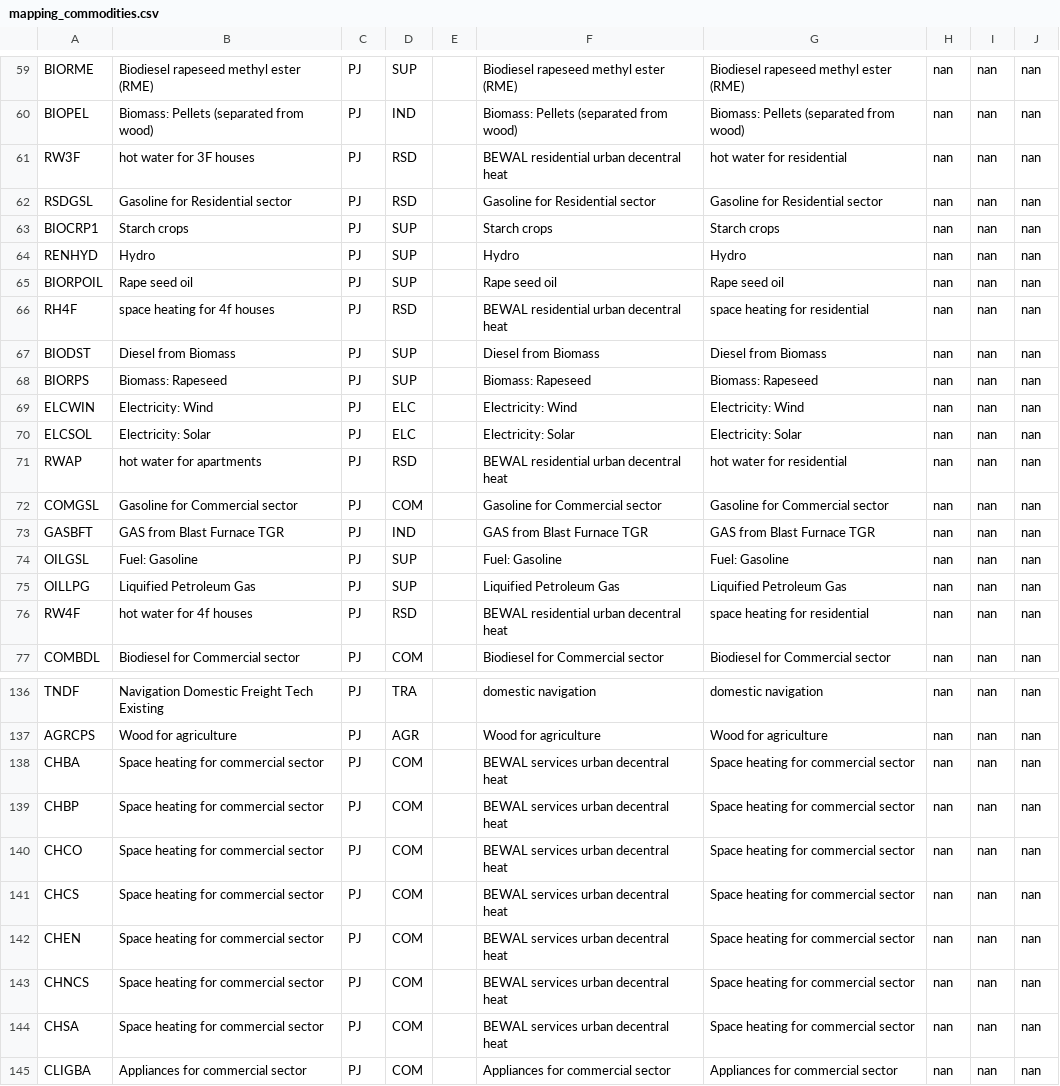
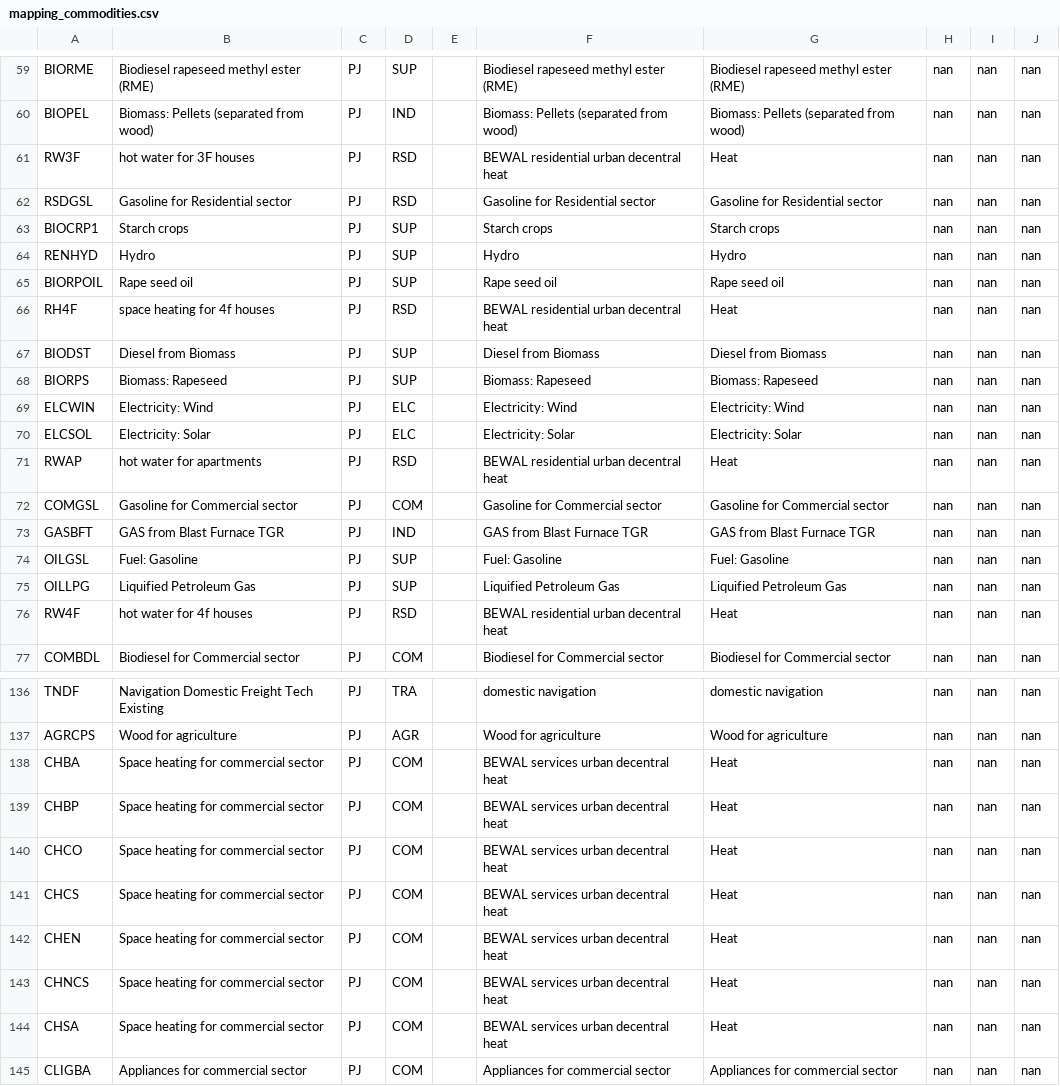
Before and after one commit to IntSusEnergySystems/TIMES_PyPSA, a CSV file: data/mapping_commodities.csv, drawn as a sheet; only a part is shown, gaps mark what is left out; the diff covers the shown part only.

Commit message:
Extracting total heat demand for commercial and residential sectors

```diff
--- a/data/mapping_commodities.csv
+++ b/data/mapping_commodities.csv
@@ -60,3 +60,3 @@ BIORME,Biodiesel rapeseed methyl ester (RME),PJ,SUP,,Biodiesel rapeseed methyl e
 BIOPEL,Biomass: Pellets (separated from wood),PJ,IND,,Biomass: Pellets (separated from wood),Biomass: Pellets (separated from wood),nan,nan,nan
-RW3F,hot water for 3F houses,PJ,RSD,,BEWAL residential urban decentral heat,hot water for residential,nan,nan,nan
+RW3F,hot water for 3F houses,PJ,RSD,,BEWAL residential urban decentral heat,Heat,nan,nan,nan
 RSDGSL,Gasoline for Residential sector,PJ,RSD,,Gasoline for Residential sector,Gasoline for Residential sector,nan,nan,nan
@@ -65,3 +65,3 @@ RENHYD,Hydro,PJ,SUP,,Hydro,Hydro,nan,nan,nan
 BIORPOIL,Rape seed oil,PJ,SUP,,Rape seed oil,Rape seed oil,nan,nan,nan
-RH4F,space heating for 4f houses,PJ,RSD,,BEWAL residential urban decentral heat,space heating for residential,nan,nan,nan
+RH4F,space heating for 4f houses,PJ,RSD,,BEWAL residential urban decentral heat,Heat,nan,nan,nan
 BIODST,Diesel from Biomass,PJ,SUP,,Diesel from Biomass,Diesel from Biomass,nan,nan,nan
@@ -70,3 +70,3 @@ ELCWIN,Electricity: Wind,PJ,ELC,,Electricity: Wind,Electricity: Wind,nan,nan,nan
 ELCSOL,Electricity: Solar,PJ,ELC,,Electricity: Solar,Electricity: Solar,nan,nan,nan
-RWAP,hot water for apartments,PJ,RSD,,BEWAL residential urban decentral heat,hot water for residential,nan,nan,nan
+RWAP,hot water for apartments,PJ,RSD,,BEWAL residential urban decentral heat,Heat,nan,nan,nan
 COMGSL,Gasoline for Commercial sector,PJ,COM,,Gasoline for Commercial sector,Gasoline for Commercial sector,nan,nan,nan
@@ -75,3 +75,3 @@ OILGSL,Fuel: Gasoline,PJ,SUP,,Fuel: Gasoline,Fuel: Gasoline,nan,nan,nan
 OILLPG,Liquified Petroleum Gas,PJ,SUP,,Liquified Petroleum Gas,Liquified Petroleum Gas,nan,nan,nan
-RW4F,hot water for 4f houses,PJ,RSD,,BEWAL residential urban decentral heat,space heating for residential,nan,nan,nan
+RW4F,hot water for 4f houses,PJ,RSD,,BEWAL residential urban decentral heat,Heat,nan,nan,nan
 COMBDL,Biodiesel for Commercial sector,PJ,COM,,Biodiesel for Commercial sector,Biodiesel for Commercial sector,nan,nan,nan
@@ -137,9 +137,9 @@ TNDF,Navigation Domestic Freight Tech Existing,PJ,TRA,,domestic navigation,domes
 AGRCPS,Wood for agriculture,PJ,AGR,,Wood for agriculture,Wood for agriculture,nan,nan,nan
-CHBA,Space heating for commercial sector,PJ,COM,,BEWAL services urban decentral heat,Space heating for commercial sector,nan,nan,nan
-CHBP,Space heating for commercial sector,PJ,COM,,BEWAL services urban decentral heat,Space heating for commercial sector,nan,nan,nan
-CHCO,Space heating for commercial sector,PJ,COM,,BEWAL services urban decentral heat,Space heating for commercial sector,nan,nan,nan
-CHCS,Space heating for commercial sector,PJ,COM,,BEWAL services urban decentral heat,Space heating for commercial sector,nan,nan,nan
-CHEN,Space heating for commercial sector,PJ,COM,,BEWAL services urban decentral heat,Space heating for commercial sector,nan,nan,nan
-CHNCS,Space heating for commercial sector,PJ,COM,,BEWAL services urban decentral heat,Space heating for commercial sector,nan,nan,nan
-CHSA,Space heating for commercial sector,PJ,COM,,BEWAL services urban decentral heat,Space heating for commercial sector,nan,nan,nan
+CHBA,Space heating for commercial sector,PJ,COM,,BEWAL services urban decentral heat,Heat,nan,nan,nan
+CHBP,Space heating for commercial sector,PJ,COM,,BEWAL services urban decentral heat,Heat,nan,nan,nan
+CHCO,Space heating for commercial sector,PJ,COM,,BEWAL services urban decentral heat,Heat,nan,nan,nan
+CHCS,Space heating for commercial sector,PJ,COM,,BEWAL services urban decentral heat,Heat,nan,nan,nan
+CHEN,Space heating for commercial sector,PJ,COM,,BEWAL services urban decentral heat,Heat,nan,nan,nan
+CHNCS,Space heating for commercial sector,PJ,COM,,BEWAL services urban decentral heat,Heat,nan,nan,nan
+CHSA,Space heating for commercial sector,PJ,COM,,BEWAL services urban decentral heat,Heat,nan,nan,nan
 CLIGBA,Appliances for commercial sector,PJ,COM,,Appliances for commercial sector,Appliances for commercial sector,nan,nan,nan
```
Also changed, not shown: 28 edited cells elsewhere in this file, data/mapping_processes.csv, 1 other file.
